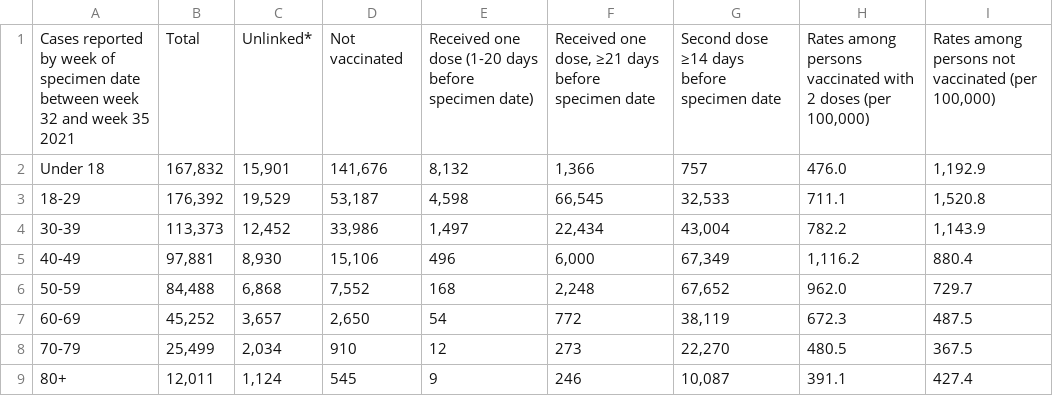
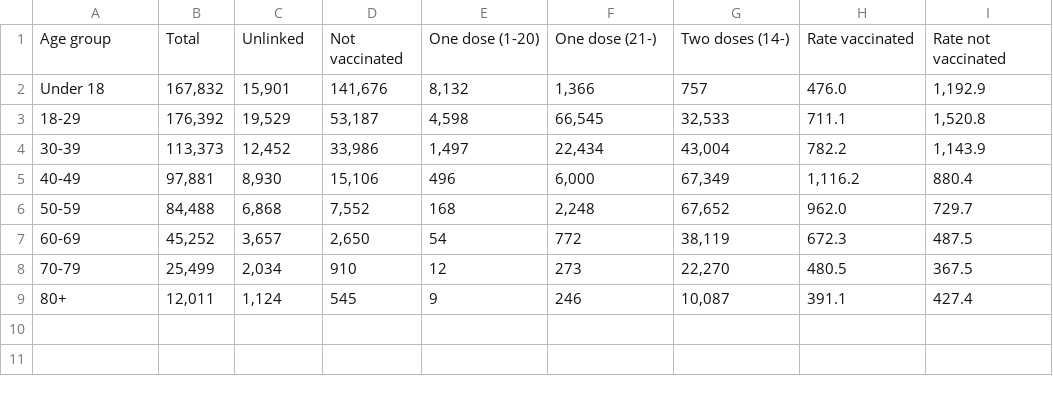
Before and after one commit to kamutelapo/covid, a CSV file: anglia/adatok/week-36-cases.csv, drawn as a sheet; removed rows and columns are numbered as before the commit, all else as after; the diff names each change by its address in the sheet, - before the commit and + after, or states it on an @@ line.

Commit message:
cases fejléc csere

```diff
--- a/anglia/adatok/week-36-cases.csv
+++ b/anglia/adatok/week-36-cases.csv
-row 1: Cases reported by week of specimen date between week 32 and week 35 2021 | Total | Unlinked* | Not vaccinated | Received one dose (1-20 days before specimen date) | Received one dose, ≥21 days before specimen date | Second dose ≥14 days before specimen date | Rates among persons vaccinated with 2 doses (per 100,000) | Rates among persons not vaccinated (per 100,000)
+row 1: Age group | Total | Unlinked | Not vaccinated | One dose (1-20) | One dose (21-) | Two doses (14-) | Rate vaccinated | Rate not vaccinated
```
Also changed, not shown: anglia/adatok/week-37-cases.csv, anglia/adatok/week-39-cases.csv, 5 other files.
